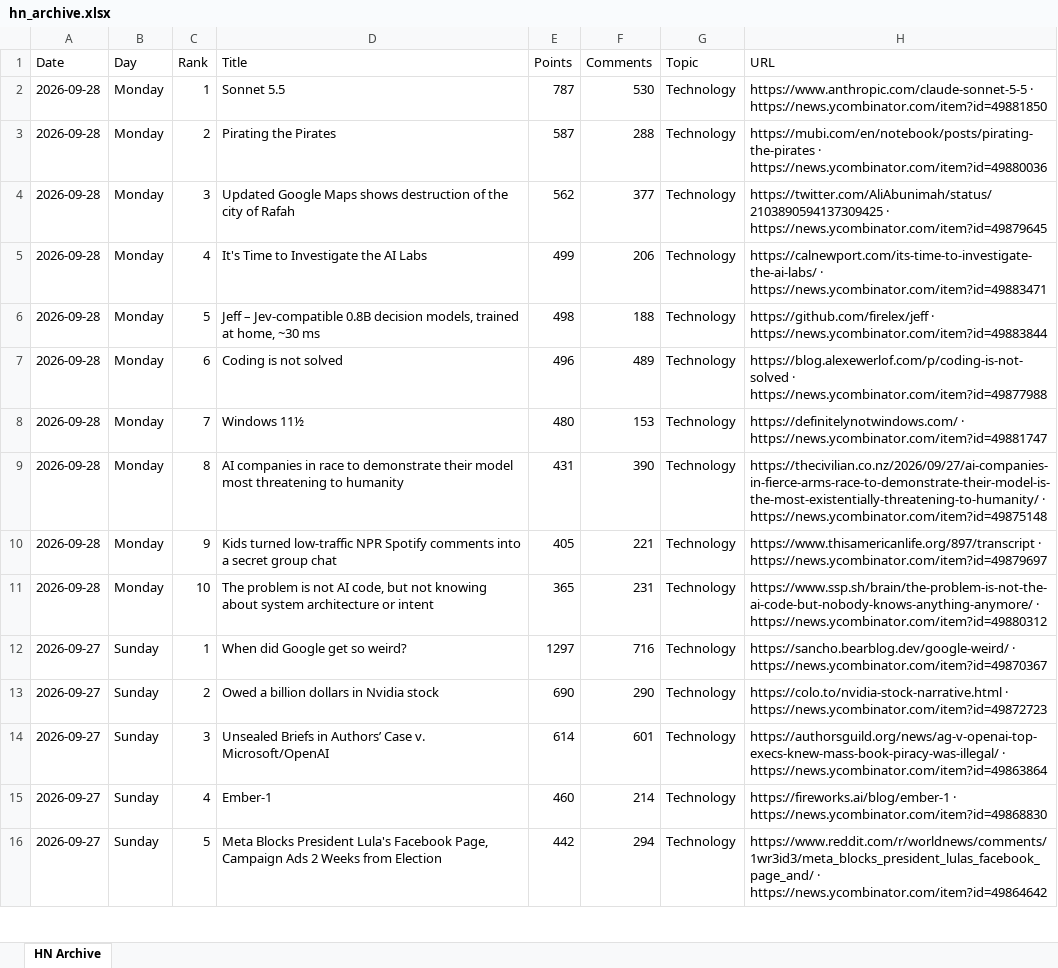
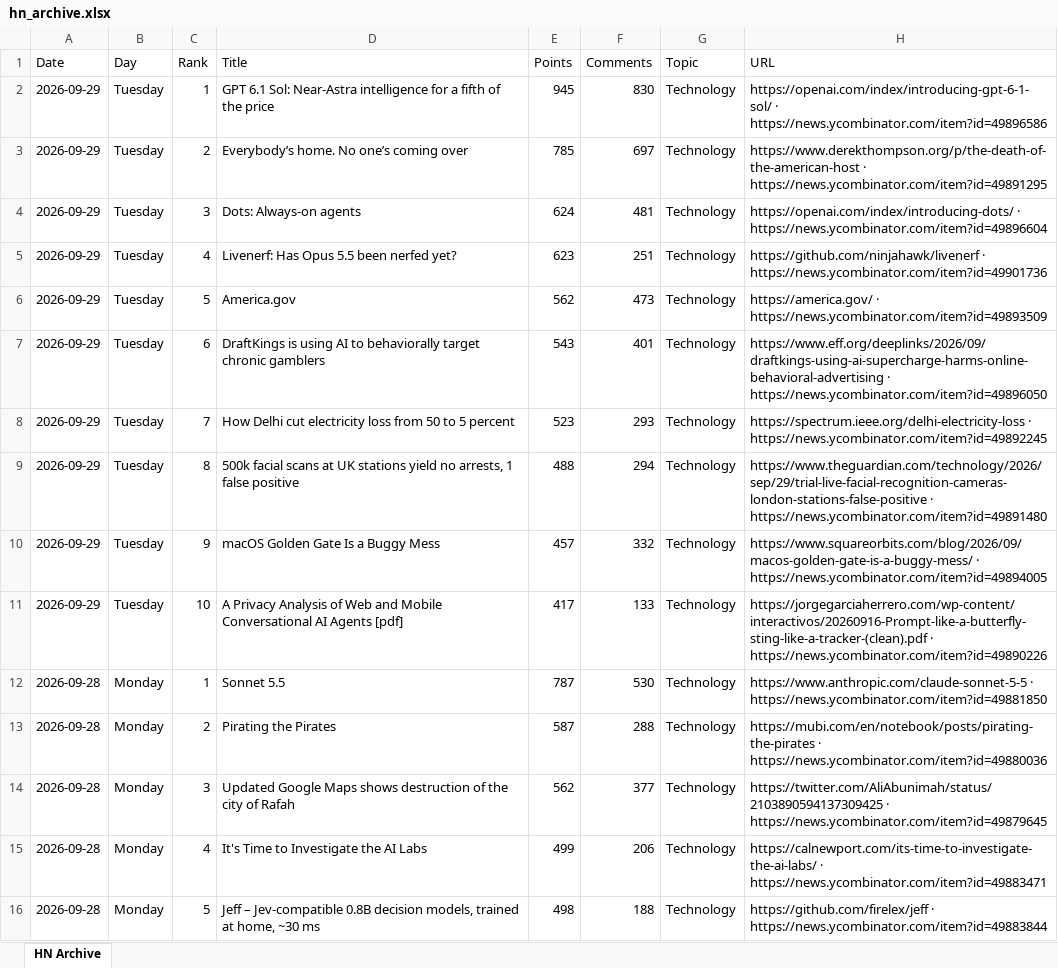
Before and after one commit to hankang156-eng/daily-digest, an Excel workbook: data/hn/hn_archive.xlsx, sheet HN Archive, drawn as a sheet; only a part is shown; the shorter side is filled out with more unchanged rows; values as stored, in another font and other column widths than the file's, no borders; the diff names each change by its address in the sheet, - before the commit and + after, or states it on an @@ line.

```diff
--- a/data/hn/hn_archive.xlsx (sheet HN Archive)
+++ b/data/hn/hn_archive.xlsx (sheet HN Archive)
+row 2: 2026-09-29 | Tuesday | 1 | GPT 6.1 Sol: Near-Astra intelligence for a fifth of the price | 945 | 830 | Technology | https://openai.com/index/introducing-gpt-6-1-sol/ · https://news.ycombinator.com/item?id=49896586
+row 3: 2026-09-29 | Tuesday | 2 | Everybody’s home. No one’s coming over | 785 | 697 | Technology | https://www.derekthompson.org/p/the-death-of-the-american-host · https://news.ycombinator.com/item?id=49891295
+row 4: 2026-09-29 | Tuesday | 3 | Dots: Always-on agents | 624 | 481 | Technology | https://openai.com/index/introducing-dots/ · https://news.ycombinator.com/item?id=49896604
+row 5: 2026-09-29 | Tuesday | 4 | Livenerf: Has Opus 5.5 been nerfed yet? | 623 | 251 | Technology | https://github.com/ninjahawk/livenerf · https://news.ycombinator.com/item?id=49901736
+row 6: 2026-09-29 | Tuesday | 5 | America.gov | 562 | 473 | Technology | https://america.gov/ · https://news.ycombinator.com/item?id=49893509
+row 7: 2026-09-29 | Tuesday | 6 | DraftKings is using AI to behaviorally target chronic gamblers | 543 | 401 | Technology | https://www.eff.org/deeplinks/2026/09/draftkings-using-ai-supercharge-harms-online-behavioral-advertising · https://news.ycombinator.com/item?id=49896050
+row 8: 2026-09-29 | Tuesday | 7 | How Delhi cut electricity loss from 50 to 5 percent | 523 | 293 | Technology | https://spectrum.ieee.org/delhi-electricity-loss · https://news.ycombinator.com/item?id=49892245
+row 9: 2026-09-29 | Tuesday | 8 | 500k facial scans at UK stations yield no arrests, 1 false positive | 488 | 294 | Technology | https://www.theguardian.com/technology/2026/sep/29/trial-live-facial-recognition-cameras-london-stations-false-positive · https://news.ycombinator.com/item?id=49891480
+row 10: 2026-09-29 | Tuesday | 9 | macOS Golden Gate Is a Buggy Mess | 457 | 332 | Technology | https://www.squareorbits.com/blog/2026/09/macos-golden-gate-is-a-buggy-mess/ · https://news.ycombinator.com/item?id=49894005
+row 11: 2026-09-29 | Tuesday | 10 | A Privacy Analysis of Web and Mobile Conversational AI Agents [pdf] | 417 | 133 | Technology | https://jorgegarciaherrero.com/wp-content/interactivos/20260916-Prompt-like-a-butterfly-sting-like-a-tracker-(clean).pdf · https://news.ycombinator.com/item?id=49890226
```
Also changed, not shown: data/digest_archives/dd_archive.xlsx, 9 other files.
